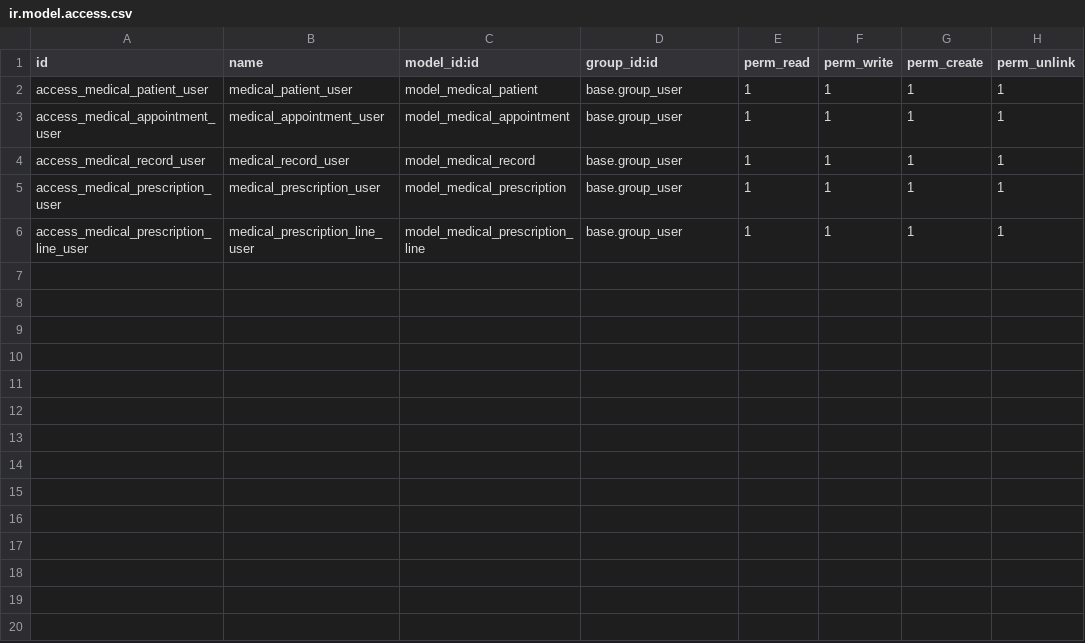
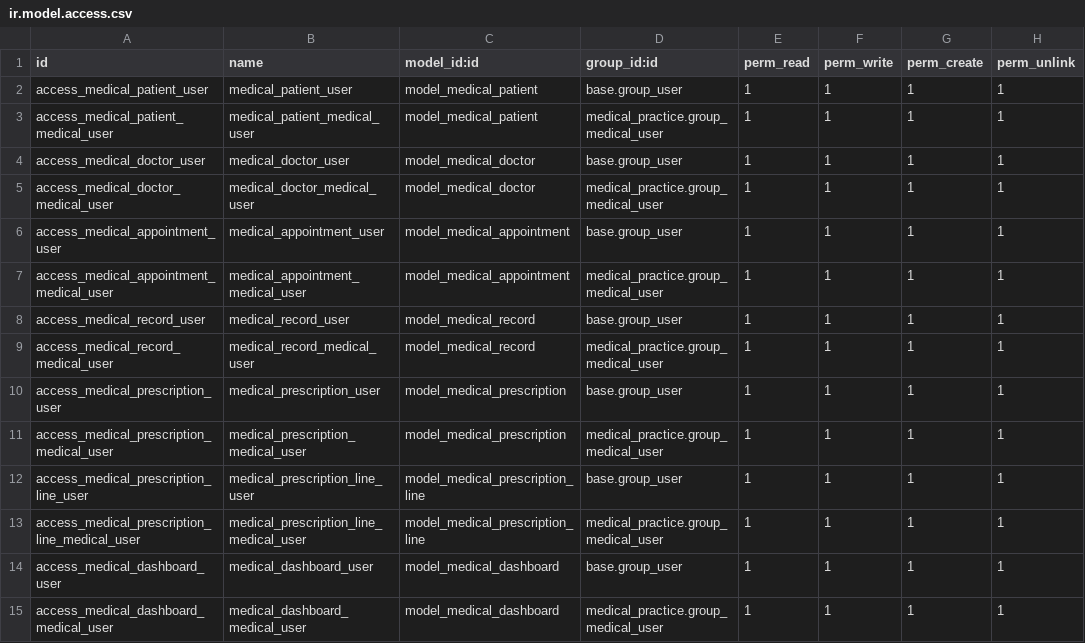
Before and after one commit to SamiDghim/odoo-starter, a CSV file: addons/medical_practice/security/ir.model.access.csv, drawn as a sheet.

```diff
--- a/addons/medical_practice/security/ir.model.access.csv
+++ b/addons/medical_practice/security/ir.model.access.csv
@@ -2,5 +2,14 @@ id,name,model_id:id,group_id:id,perm_read,perm_write,perm_create,perm_unlink
 access_medical_patient_user,medical_patient_user,model_medical_patient,base.group_user,1,1,1,1
+access_medical_patient_medical_user,medical_patient_medical_user,model_medical_patient,medical_practice.group_medical_user,1,1,1,1
+access_medical_doctor_user,medical_doctor_user,model_medical_doctor,base.group_user,1,1,1,1
+access_medical_doctor_medical_user,medical_doctor_medical_user,model_medical_doctor,medical_practice.group_medical_user,1,1,1,1
 access_medical_appointment_user,medical_appointment_user,model_medical_appointment,base.group_user,1,1,1,1
+access_medical_appointment_medical_user,medical_appointment_medical_user,model_medical_appointment,medical_practice.group_medical_user,1,1,1,1
 access_medical_record_user,medical_record_user,model_medical_record,base.group_user,1,1,1,1
+access_medical_record_medical_user,medical_record_medical_user,model_medical_record,medical_practice.group_medical_user,1,1,1,1
 access_medical_prescription_user,medical_prescription_user,model_medical_prescription,base.group_user,1,1,1,1
+access_medical_prescription_medical_user,medical_prescription_medical_user,model_medical_prescription,medical_practice.group_medical_user,1,1,1,1
 access_medical_prescription_line_user,medical_prescription_line_user,model_medical_prescription_line,base.group_user,1,1,1,1
+access_medical_prescription_line_medical_user,medical_prescription_line_medical_user,model_medical_prescription_line,medical_practice.group_medical_user,1,1,1,1
+access_medical_dashboard_user,medical_dashboard_user,model_medical_dashboard,base.group_user,1,1,1,1
+access_medical_dashboard_medical_user,medical_dashboard_medical_user,model_medical_dashboard,medical_practice.group_medical_user,1,1,1,1
```
Also changed, not shown: 26 other files.
